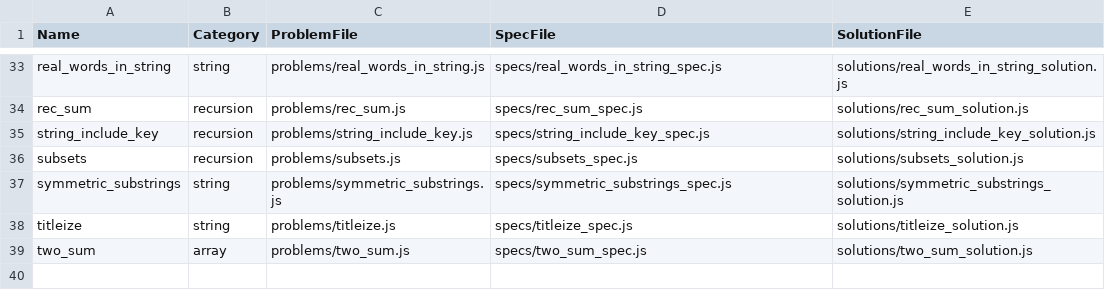
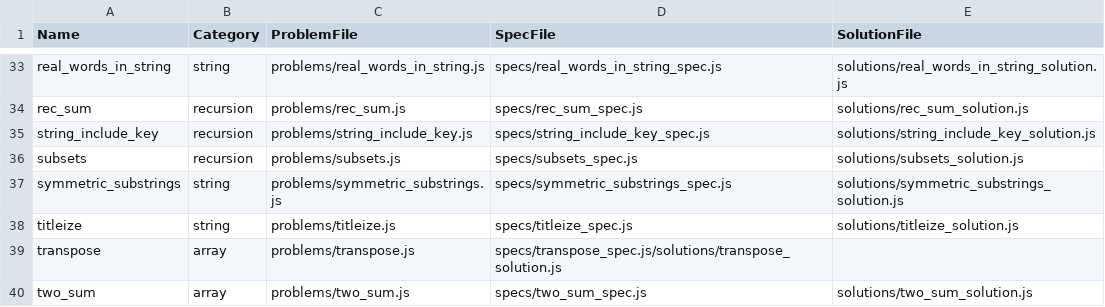
Before and after one commit to jeremiahkellick/javascript-test-generator, a CSV file: list.csv, drawn as a sheet; only a part is shown, gaps mark what is left out.

Commit message:
Added transpose problem

```diff
--- a/list.csv
+++ b/list.csv
@@ -38,2 +38,3 @@ symmetric_substrings,string,problems/symmetric_substrings.js,specs/symmetric_sub
 titleize,string,problems/titleize.js,specs/titleize_spec.js,solutions/titleize_solution.js
+transpose,array,problems/transpose.js,specs/transpose_spec.js/solutions/transpose_solution.js
 two_sum,array,problems/two_sum.js,specs/two_sum_spec.js,solutions/two_sum_solution.js
```
Also changed, not shown: 3 other files.
